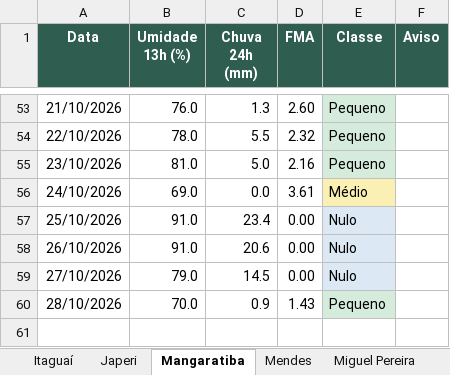
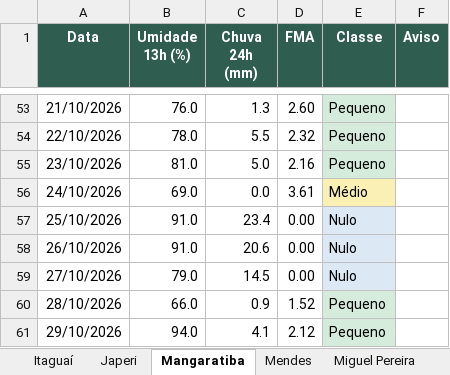
Before and after one commit to kovalsykib/painel-fma, an Excel workbook: docs/historico_fma.xlsx, sheet Mangaratiba, drawn as a sheet; only a part is shown, gaps mark what is left out; values as stored, in another font and other column widths than the file's, no borders; the diff names each change by its address in the sheet, - before the commit and + after, or states it on an @@ line.

```diff
--- a/docs/historico_fma.xlsx (sheet Mangaratiba)
+++ b/docs/historico_fma.xlsx (sheet Mangaratiba)
-B60 (Umidade 13h (%)): 70.0
+B60 (Umidade 13h (%)): 66.0
-D60 (FMA): 1.43
+D60 (FMA): 1.52
+row 61: 29/10/2026 | 94.0 | 4.1 | 2.12 | Pequeno
```
Also changed, not shown: sheet Vassouras, sheet Rio de Janeiro, sheet Japeri, sheet Nova Iguaçu, sheet Queimados, sheet Barra do Piraí, 9 more sheets, 33 other files.
